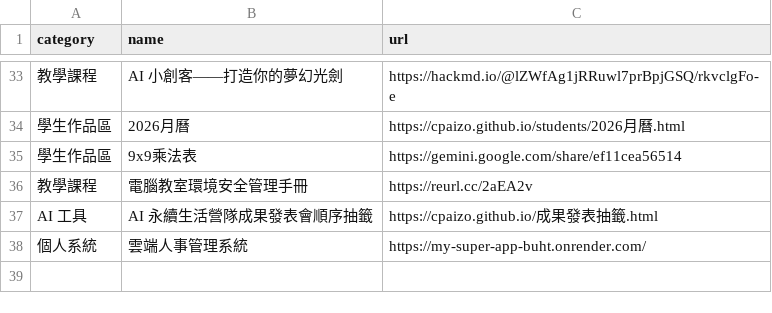
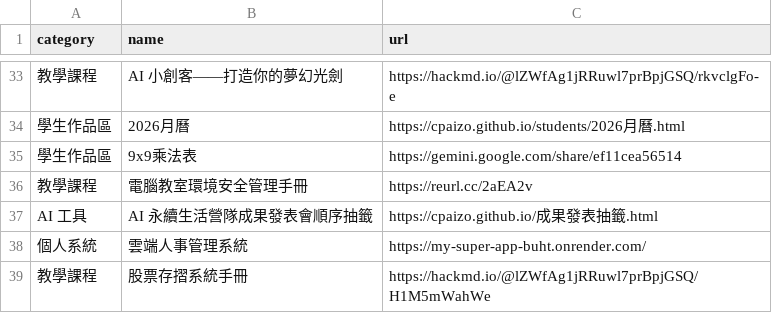
Before and after one commit to cpaizo/cpaizo.github.io, a CSV file: links.csv, drawn as a sheet; only a part is shown, gaps mark what is left out; the diff names each change by its address in the sheet, - before the commit and + after, or states it on an @@ line.

Commit message:
Add stock account system manual to links.csv

```diff
--- a/links.csv
+++ b/links.csv
+row 39: 教學課程 | 股票存摺系統手冊 | https://hackmd.io/@lZWfAg1jRRuwl7prBpjGSQ/H1M5mWahWe
```
